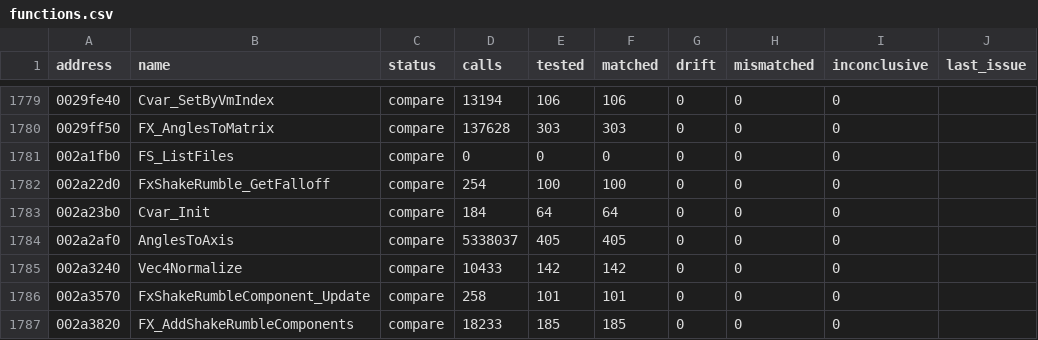
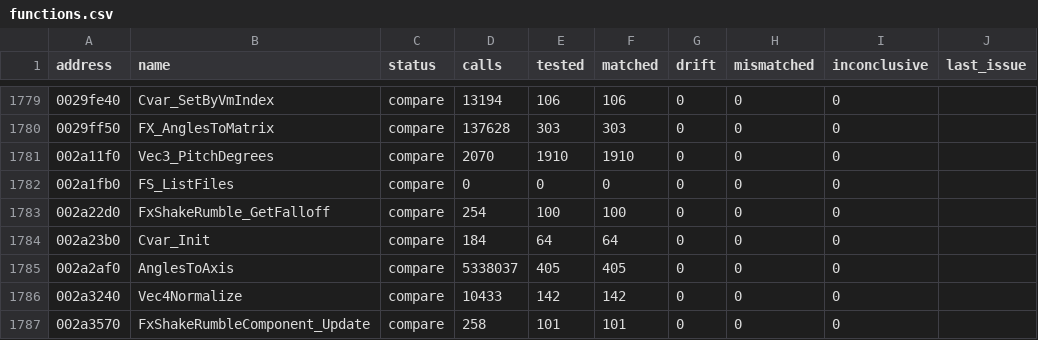
Before and after one commit to SmokeDoggy044/CoD2-BRO-Decomp, a CSV file: tools/data/functions.csv, drawn as a sheet; only a part is shown, gaps mark what is left out; the shorter side is filled out with more unchanged rows.

```diff
--- a/tools/data/functions.csv
+++ b/tools/data/functions.csv
@@ -1780,2 +1780,3 @@ address,name,status,calls,tested,matched,drift,mismatched,inconclusive,last_issu
 0029ff50,FX_AnglesToMatrix,compare,137628,303,303,0,0,0,""
+002a11f0,Vec3_PitchDegrees,compare,2070,1910,1910,0,0,0,""
 002a1fb0,FS_ListFiles,compare,0,0,0,0,0,0,""
```
Also changed, not shown: tools/data/progress.csv, 5 other files.
